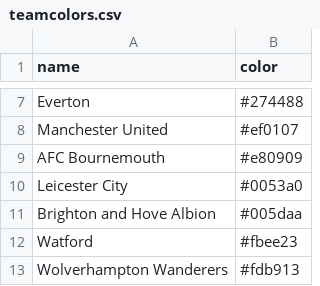
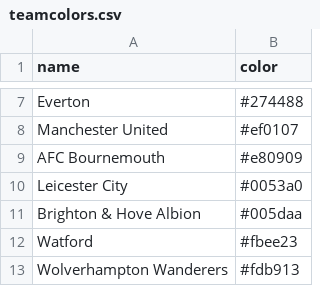
Before and after one commit to awhstin/Dataset-List, a CSV file: teamcolors.csv, drawn as a sheet; only a part is shown, gaps mark what is left out.

Commit message:
Update teamcolors.csv

```diff
--- a/teamcolors.csv
+++ b/teamcolors.csv
@@ -10,3 +10,3 @@ AFC Bournemouth,#e80909
 Leicester City,#0053a0
-Brighton and Hove Albion,#005daa
+Brighton & Hove Albion,#005daa
 Watford,#fbee23
```
